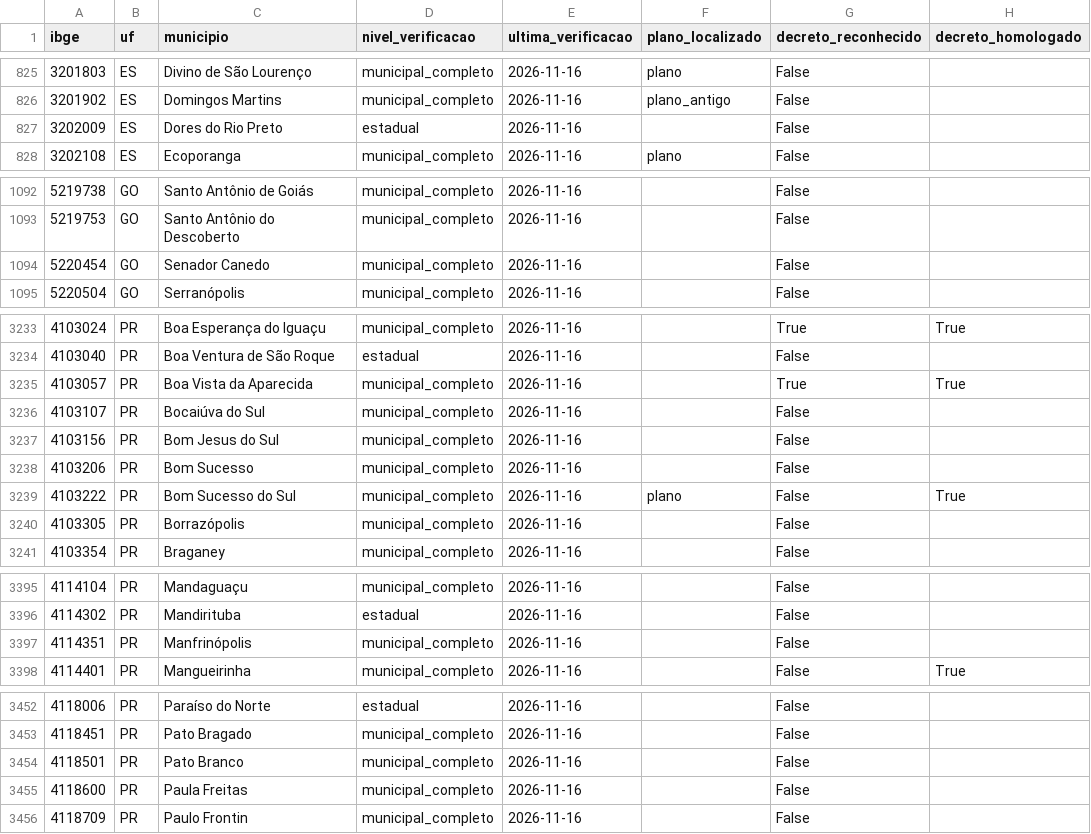
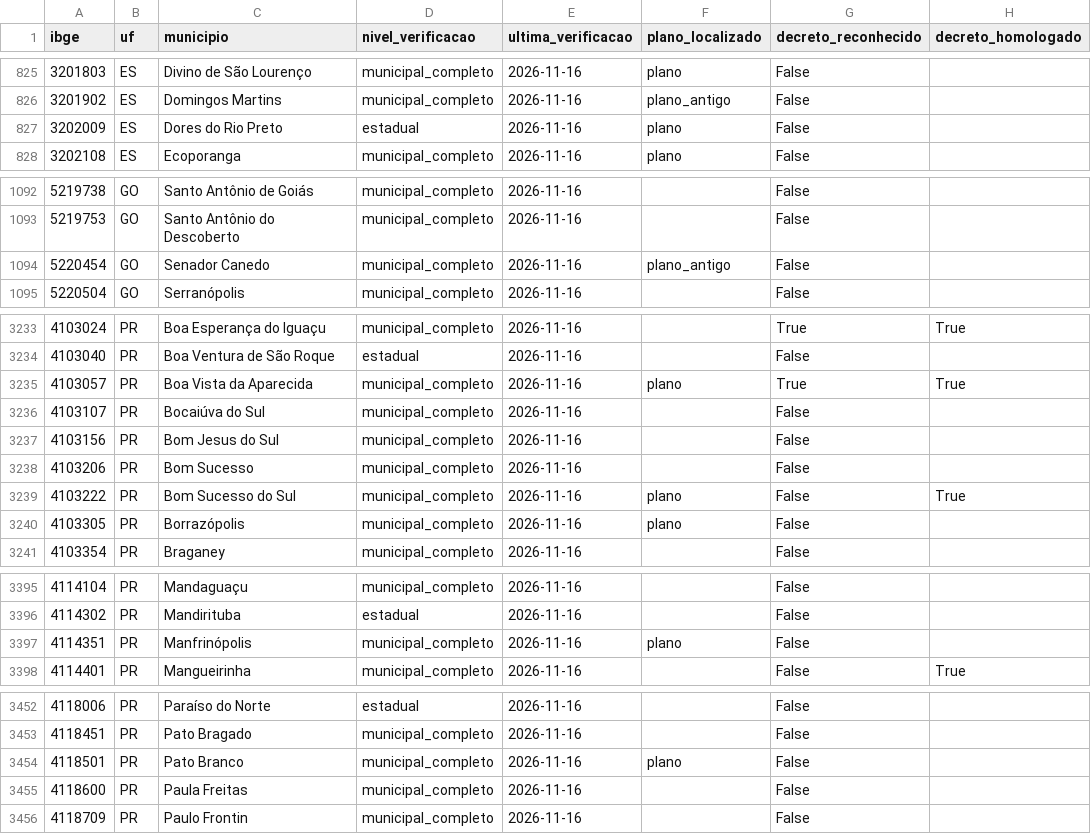
Before and after one commit to monitorelnino/monitorelnino, a CSV file: dados-abertos/verificacao_municipal.csv, drawn as a sheet; only a part is shown, gaps mark what is left out; the diff covers the shown part only.

```diff
--- a/dados-abertos/verificacao_municipal.csv
+++ b/dados-abertos/verificacao_municipal.csv
@@ -826,3 +826,3 @@ ibge,uf,municipio,nivel_verificacao,ultima_verificacao,plano_localizado,decreto_
 3201902,ES,Domingos Martins,municipal_completo,2026-11-16,plano_antigo,False,
-3202009,ES,Dores do Rio Preto,estadual,2026-11-16,,False,
+3202009,ES,Dores do Rio Preto,estadual,2026-11-16,plano,False,
 3202108,ES,Ecoporanga,municipal_completo,2026-11-16,plano,False,
@@ -1093,3 +1093,3 @@ ibge,uf,municipio,nivel_verificacao,ultima_verificacao,plano_localizado,decreto_
 5219753,GO,Santo Antônio do Descoberto,municipal_completo,2026-11-16,,False,
-5220454,GO,Senador Canedo,municipal_completo,2026-11-16,,False,
+5220454,GO,Senador Canedo,municipal_completo,2026-11-16,plano_antigo,False,
 5220504,GO,Serranópolis,municipal_completo,2026-11-16,,False,
@@ -3234,3 +3234,3 @@ ibge,uf,municipio,nivel_verificacao,ultima_verificacao,plano_localizado,decreto_
 4103040,PR,Boa Ventura de São Roque,estadual,2026-11-16,,False,
-4103057,PR,Boa Vista da Aparecida,municipal_completo,2026-11-16,,True,True
+4103057,PR,Boa Vista da Aparecida,municipal_completo,2026-11-16,plano,True,True
 4103107,PR,Bocaiúva do Sul,municipal_completo,2026-11-16,,False,
@@ -3239,3 +3239,3 @@ ibge,uf,municipio,nivel_verificacao,ultima_verificacao,plano_localizado,decreto_
 4103222,PR,Bom Sucesso do Sul,municipal_completo,2026-11-16,plano,False,True
-4103305,PR,Borrazópolis,municipal_completo,2026-11-16,,False,
+4103305,PR,Borrazópolis,municipal_completo,2026-11-16,plano,False,
 4103354,PR,Braganey,municipal_completo,2026-11-16,,False,
@@ -3396,3 +3396,3 @@ ibge,uf,municipio,nivel_verificacao,ultima_verificacao,plano_localizado,decreto_
 4114302,PR,Mandirituba,estadual,2026-11-16,,False,
-4114351,PR,Manfrinópolis,municipal_completo,2026-11-16,,False,
+4114351,PR,Manfrinópolis,municipal_completo,2026-11-16,plano,False,
 4114401,PR,Mangueirinha,municipal_completo,2026-11-16,,False,True
@@ -3453,3 +3453,3 @@ ibge,uf,municipio,nivel_verificacao,ultima_verificacao,plano_localizado,decreto_
 4118451,PR,Pato Bragado,municipal_completo,2026-11-16,,False,
-4118501,PR,Pato Branco,municipal_completo,2026-11-16,,False,
+4118501,PR,Pato Branco,municipal_completo,2026-11-16,plano,False,
 4118600,PR,Paula Freitas,municipal_completo,2026-11-16,,False,
```
Also changed, not shown: 12 edited cells elsewhere in this file, dados-abertos/historico_mudancas.csv, dados-abertos/indice.csv, 45 other files.
